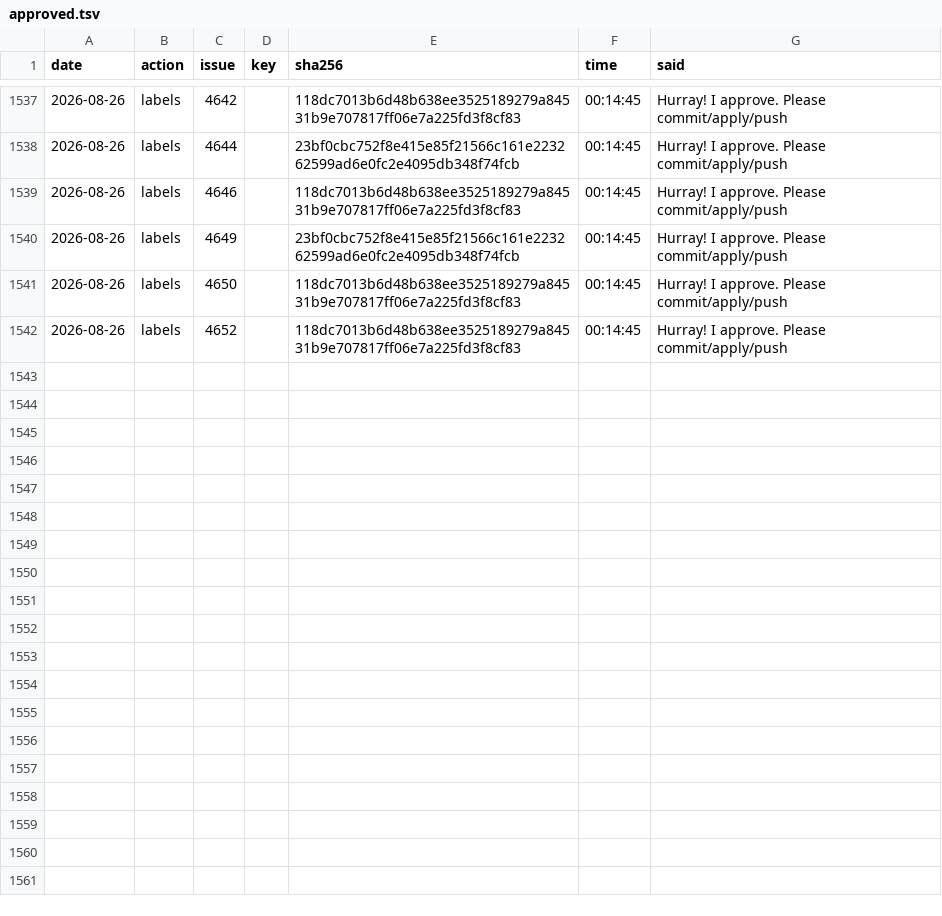
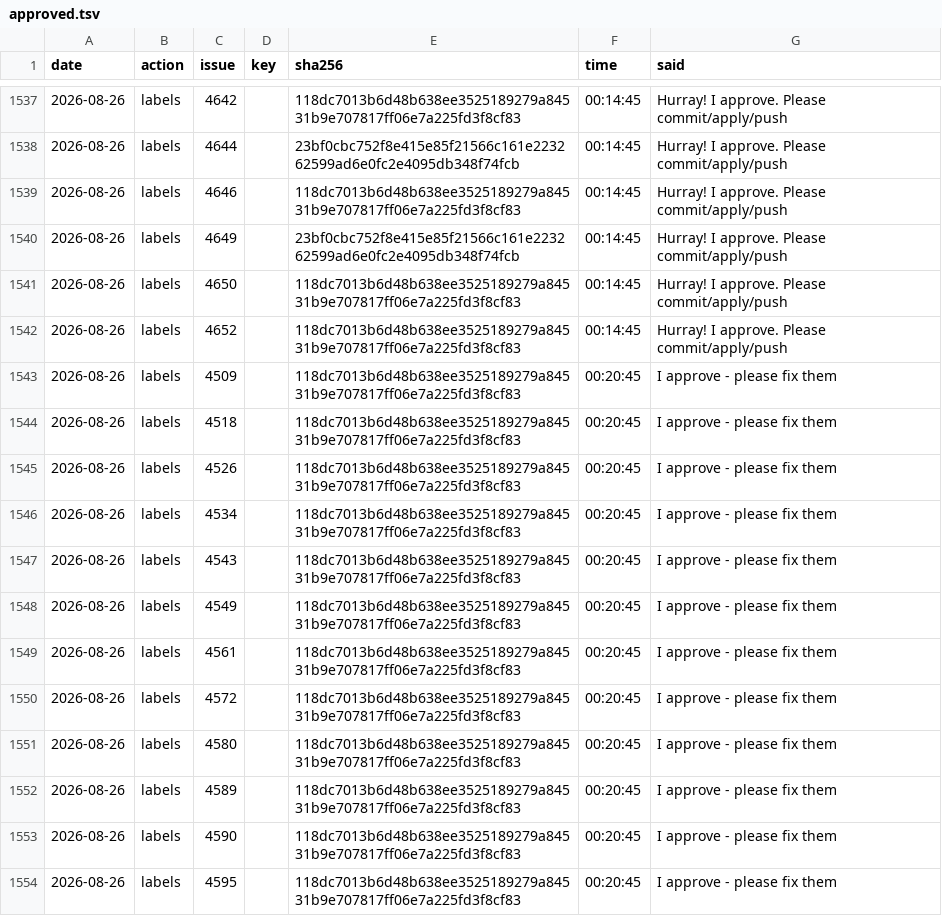
Before and after one commit to d-torrance/M2, a TSV file: bug-triage/approved.tsv, drawn as a sheet; only a part is shown, gaps mark what is left out; the diff names each change by its address in the sheet, - before the commit and + after, or states it on an @@ line.

```diff
--- a/bug-triage/approved.tsv
+++ b/bug-triage/approved.tsv
+row 1543: 2026-08-26 | labels | 4509 |  | 118dc7013b6d48b638ee3525189279a84531b9e707817ff06e7a225fd3f8cf83 | 00:20:45 | I approve - please fix them
+row 1544: 2026-08-26 | labels | 4518 |  | 118dc7013b6d48b638ee3525189279a84531b9e707817ff06e7a225fd3f8cf83 | 00:20:45 | I approve - please fix them
+row 1545: 2026-08-26 | labels | 4526 |  | 118dc7013b6d48b638ee3525189279a84531b9e707817ff06e7a225fd3f8cf83 | 00:20:45 | I approve - please fix them
+row 1546: 2026-08-26 | labels | 4534 |  | 118dc7013b6d48b638ee3525189279a84531b9e707817ff06e7a225fd3f8cf83 | 00:20:45 | I approve - please fix them
+row 1547: 2026-08-26 | labels | 4543 |  | 118dc7013b6d48b638ee3525189279a84531b9e707817ff06e7a225fd3f8cf83 | 00:20:45 | I approve - please fix them
+row 1548: 2026-08-26 | labels | 4549 |  | 118dc7013b6d48b638ee3525189279a84531b9e707817ff06e7a225fd3f8cf83 | 00:20:45 | I approve - please fix them
+row 1549: 2026-08-26 | labels | 4561 |  | 118dc7013b6d48b638ee3525189279a84531b9e707817ff06e7a225fd3f8cf83 | 00:20:45 | I approve - please fix them
+row 1550: 2026-08-26 | labels | 4572 |  | 118dc7013b6d48b638ee3525189279a84531b9e707817ff06e7a225fd3f8cf83 | 00:20:45 | I approve - please fix them
+row 1551: 2026-08-26 | labels | 4580 |  | 118dc7013b6d48b638ee3525189279a84531b9e707817ff06e7a225fd3f8cf83 | 00:20:45 | I approve - please fix them
+row 1552: 2026-08-26 | labels | 4589 |  | 118dc7013b6d48b638ee3525189279a84531b9e707817ff06e7a225fd3f8cf83 | 00:20:45 | I approve - please fix them
+row 1553: 2026-08-26 | labels | 4590 |  | 118dc7013b6d48b638ee3525189279a84531b9e707817ff06e7a225fd3f8cf83 | 00:20:45 | I approve - please fix them
+row 1554: 2026-08-26 | labels | 4595 |  | 118dc7013b6d48b638ee3525189279a84531b9e707817ff06e7a225fd3f8cf83 | 00:20:45 | I approve - please fix them
```
Also changed, not shown: bug-triage/applied.tsv, bug-triage/issues.tsv, 1 other file.
